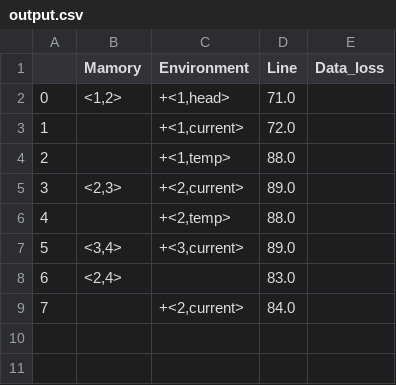
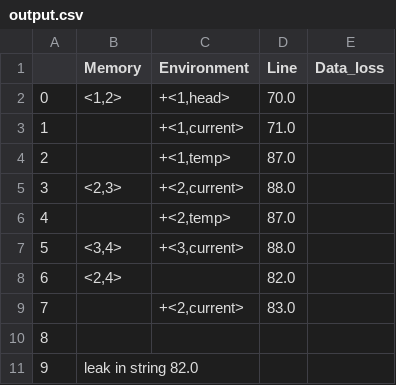
Before and after one commit to AnastasiaGolomazova/Project_kurs, a CSV file: output.csv, drawn as a sheet; addresses are those after the commit; the diff names each change by its address in the sheet, - before the commit and + after, or states it on an @@ line.

```diff
--- a/output.csv
+++ b/output.csv
-B1: Mamory
+B1: Memory
-D2 (Line): 71.0
+D2 (Line): 70.0
-D3 (Line): 72.0
+D3 (Line): 71.0
-D4 (Line): 88.0
+D4 (Line): 87.0
-D5 (Line): 89.0
+D5 (Line): 88.0
-D6 (Line): 88.0
+D6 (Line): 87.0
-D7 (Line): 89.0
+D7 (Line): 88.0
-D8 (Line): 83.0
+D8 (Line): 82.0
+row 9: 7 |  | +<2,current> | 83.0
@@ column A renumbered in row 10 @@
-C10 (Environment): +<2,current>
+C10 (Environment): (empty)
-D10 (Line): 84.0
+D10 (Line): (empty)
+row 11: 9 | leak in string 82.0
```
Also changed, not shown: 6 other files.
